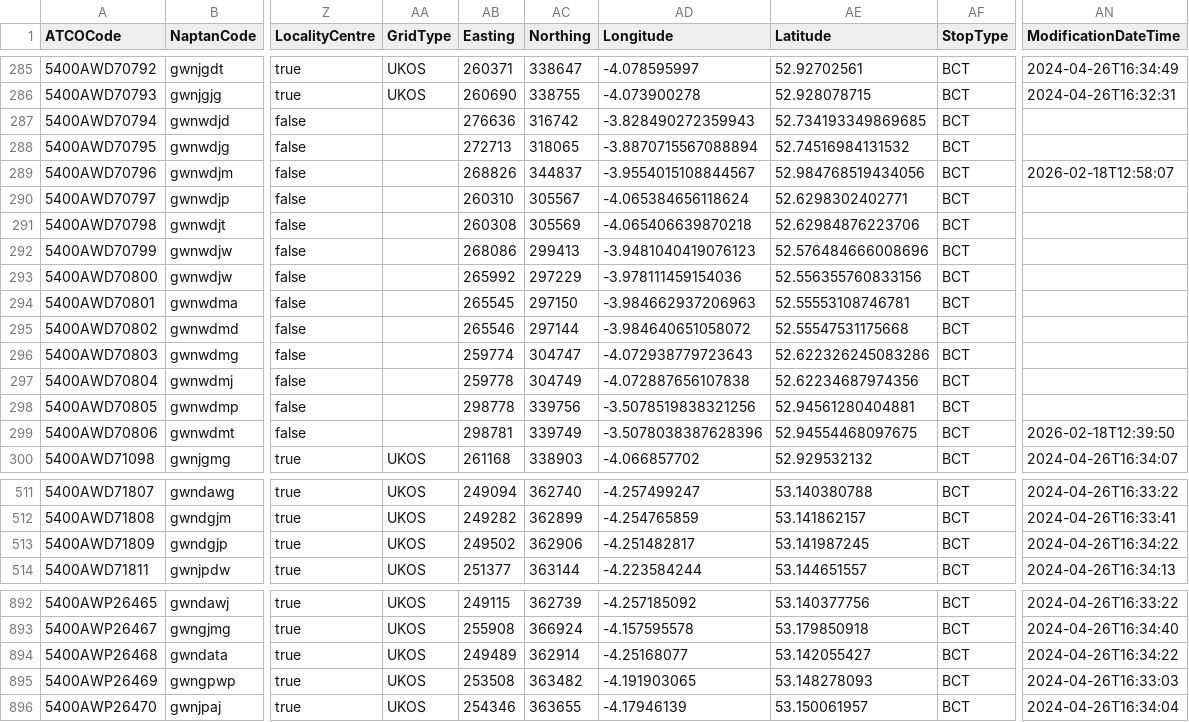
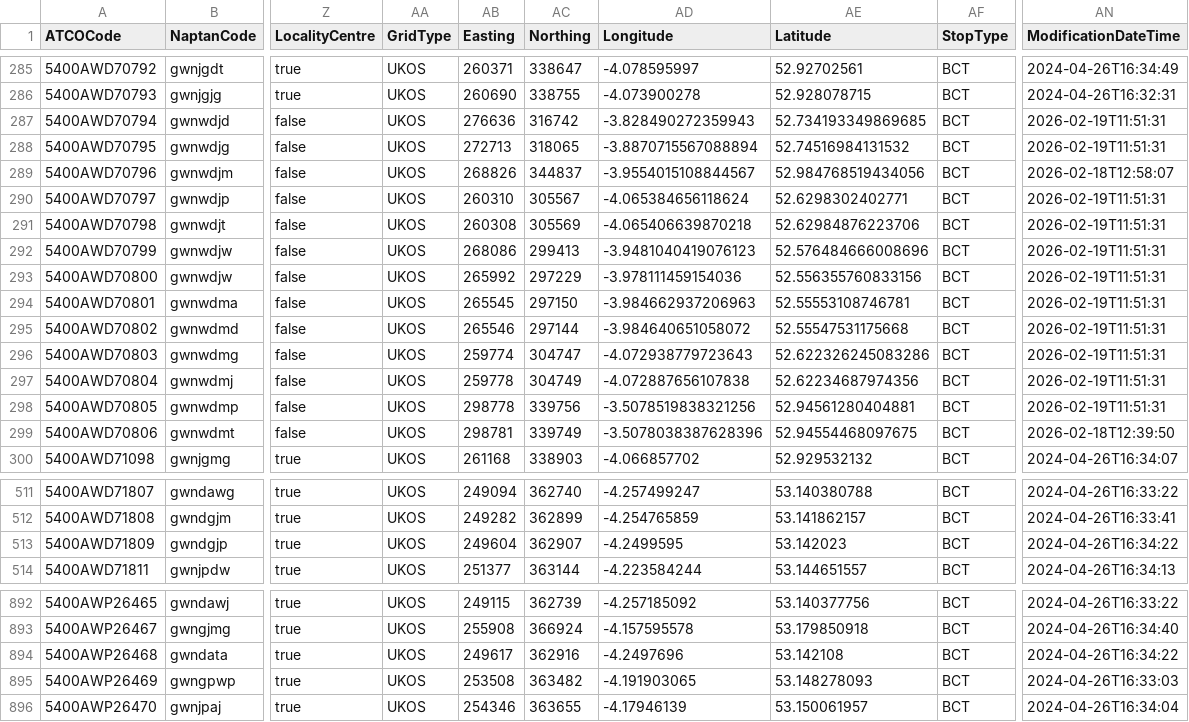
Before and after one commit to ldjb/naptan-nptg-history, a CSV file: 540Stops.csv, drawn as a sheet; only a part is shown, gaps mark what is left out; the diff names each change by its address in the sheet, - before the commit and + after, or states it on an @@ line.

```diff
--- a/540Stops.csv
+++ b/540Stops.csv
-AA287:AA299 (GridType): (empty)
+AA287:AA299 (GridType): UKOS
-AN287:AN288 (ModificationDateTime): (empty)
+AN287:AN288 (ModificationDateTime): 2026-02-19T11:51:31
-AN290:AN298 (ModificationDateTime): (empty)
+AN290:AN298 (ModificationDateTime): 2026-02-19T11:51:31
-AB513 (Easting): 249502
+AB513 (Easting): 249604
-AC513 (Northing): 362906
+AC513 (Northing): 362907
-AD513 (Longitude): -4.251482817
+AD513 (Longitude): -4.2499595
-AE513 (Latitude): 53.141987245
+AE513 (Latitude): 53.142023
-AB894 (Easting): 249489
+AB894 (Easting): 249617
-AC894 (Northing): 362914
+AC894 (Northing): 362916
-AD894 (Longitude): -4.25168077
+AD894 (Longitude): -4.2497696
-AE894 (Latitude): 53.142055427
+AE894 (Latitude): 53.142108
```
Also changed, not shown: 060Stops.csv, 260Stops.csv, 9 other files.
